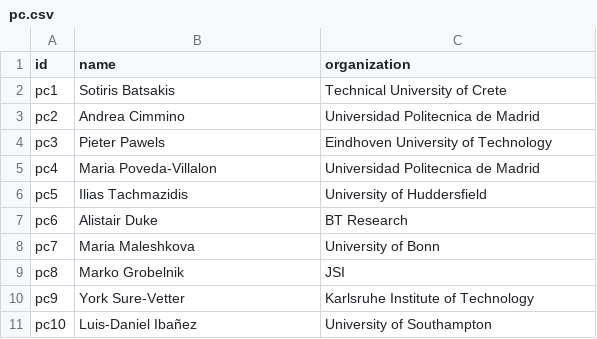
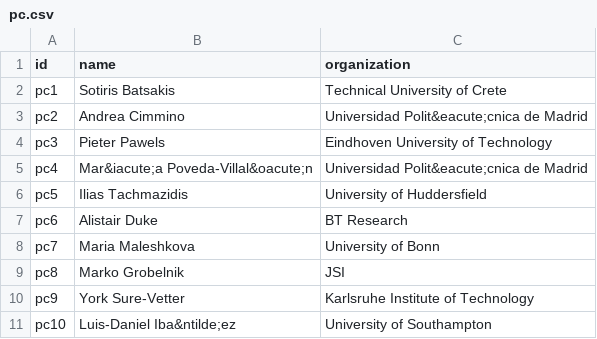
Before and after one commit to rgcmme/sad-generator, a CSV file: kg/csv/pc.csv, drawn as a sheet.

```diff
--- a/kg/csv/pc.csv
+++ b/kg/csv/pc.csv
@@ -2,5 +2,5 @@ id,name,organization
 pc1,Sotiris Batsakis,Technical University of Crete
-pc2,Andrea Cimmino,Universidad Politecnica de Madrid
+pc2,Andrea Cimmino,Universidad Polit&eacute;cnica de Madrid
 pc3,Pieter Pawels,Eindhoven University of Technology
-pc4,Maria Poveda-Villalon,Universidad Politecnica de Madrid
+pc4,Mar&iacute;a Poveda-Villal&oacute;n,Universidad Polit&eacute;cnica de Madrid
 pc5,Ilias Tachmazidis,University of Huddersfield
@@ -10,2 +10,2 @@ pc8,Marko Grobelnik,JSI
 pc9,York Sure-Vetter,Karlsruhe Institute of Technology
-pc10,Luis-Daniel Ibañez,University of Southampton
+pc10,Luis-Daniel Iba&ntilde;ez,University of Southampton
```
Also changed, not shown: kg/csv/organizers.csv, 1 other file.
